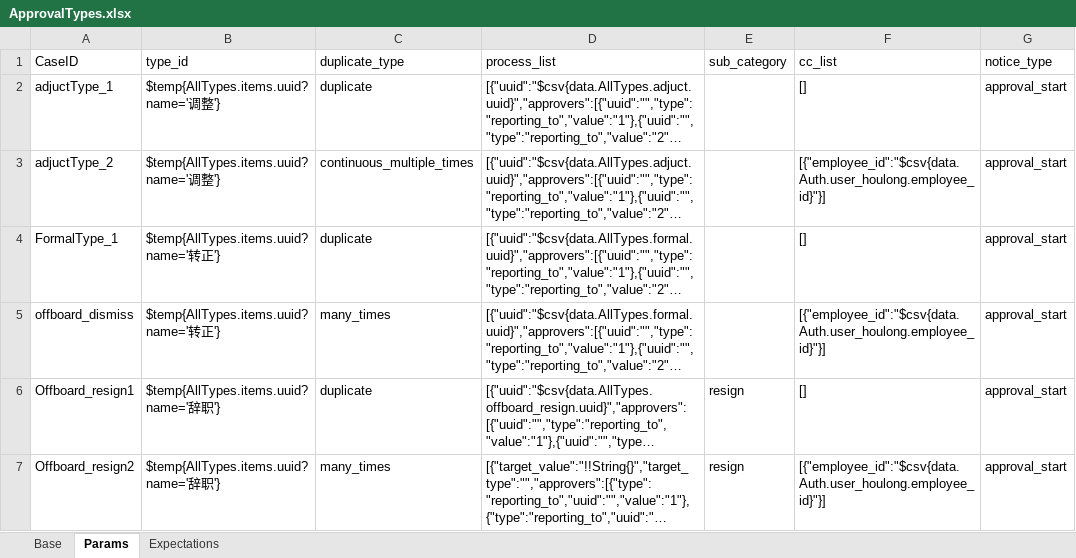
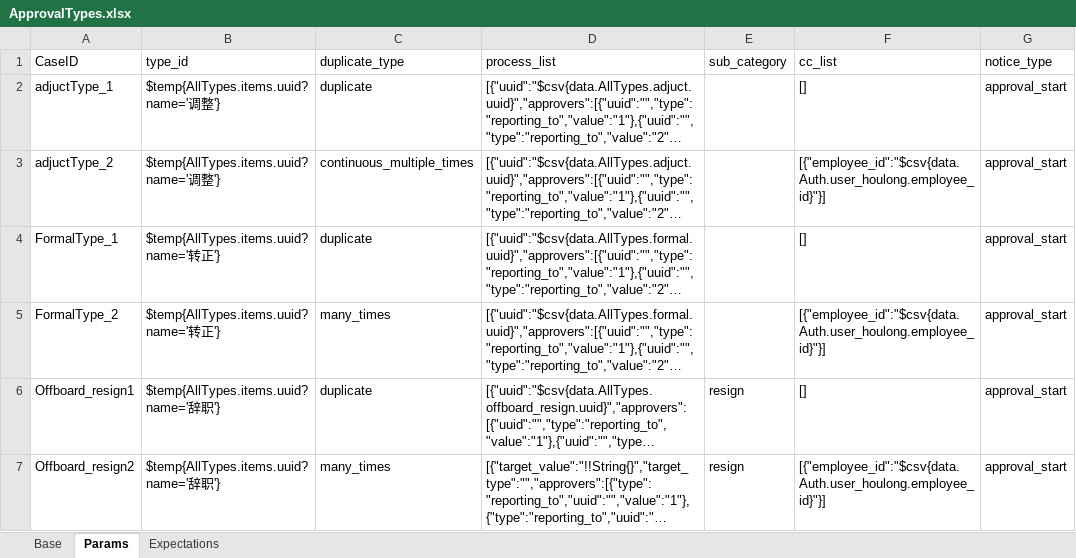
Before and after one commit to GuchenLanyue/QiFeiApi, an Excel workbook: sources/case/ApprovalTypes.xlsx, sheet Params, drawn as a sheet; only a part is shown; long unchanged cells end in …; values as stored, in another font and other column widths than the file's, no borders; the diff names each change by its address in the sheet, - before the commit and + after, or states it on an @@ line.

```diff
--- a/sources/case/ApprovalTypes.xlsx (sheet Params)
+++ b/sources/case/ApprovalTypes.xlsx (sheet Params)
-A5 (CaseID): offboard_dismiss
+A5 (CaseID): FormalType_2
```
Also changed, not shown: sources/case/EditSon.xlsx, sources/case/LeaveRequest.xlsx, 9 other files.
